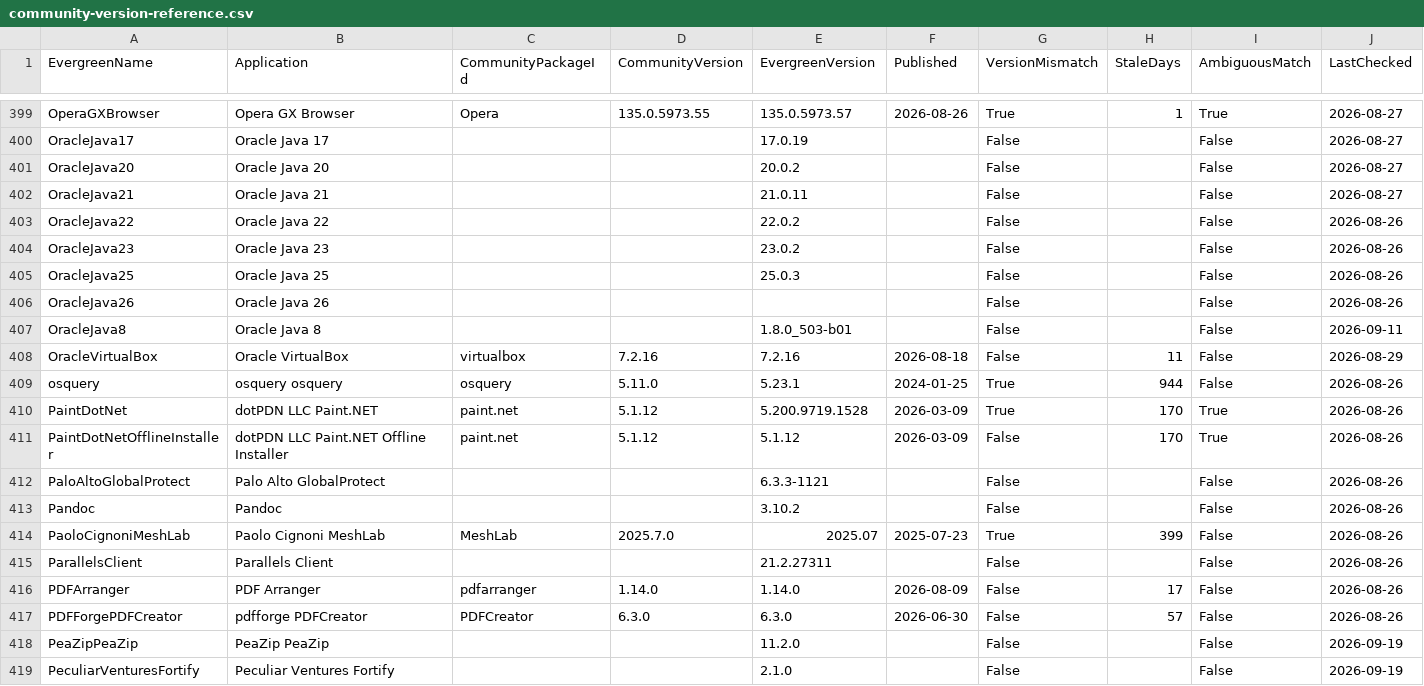
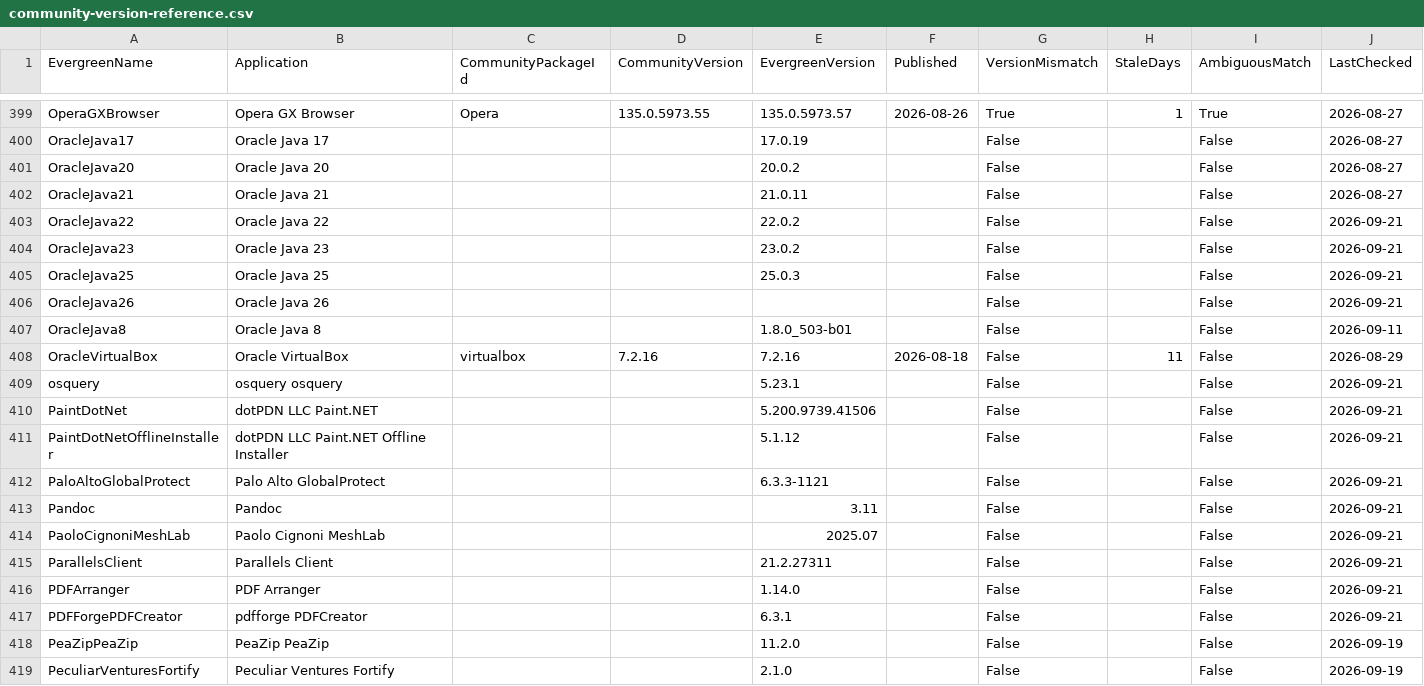
Before and after one commit to ChalkTalkLabs/chocolatey-packages, a CSV file: prospecting/community-version-reference.csv, drawn as a sheet; only a part is shown, gaps mark what is left out; the diff covers the shown part only.

```diff
--- a/prospecting/community-version-reference.csv
+++ b/prospecting/community-version-reference.csv
@@ -402,16 +402,16 @@
 "OracleJava21","Oracle Java 21","","","21.0.11","","False","","False","2026-08-27"
-"OracleJava22","Oracle Java 22","","","22.0.2","","False","","False","2026-08-26"
-"OracleJava23","Oracle Java 23","","","23.0.2","","False","","False","2026-08-26"
-"OracleJava25","Oracle Java 25","","","25.0.3","","False","","False","2026-08-26"
-"OracleJava26","Oracle Java 26","","","","","False","","False","2026-08-26"
+"OracleJava22","Oracle Java 22",,,"22.0.2",,"False",,"False","2026-09-21"
+"OracleJava23","Oracle Java 23",,,"23.0.2",,"False",,"False","2026-09-21"
+"OracleJava25","Oracle Java 25",,,"25.0.3",,"False",,"False","2026-09-21"
+"OracleJava26","Oracle Java 26",,,,,"False",,"False","2026-09-21"
 "OracleJava8","Oracle Java 8","","","1.8.0_503-b01","","False","","False","2026-09-11"
 "OracleVirtualBox","Oracle VirtualBox","virtualbox","7.2.16","7.2.16","2026-08-18","False","11","False","2026-08-29"
-"osquery","osquery osquery","osquery","5.11.0","5.23.1","2024-01-25","True","944","False","2026-08-26"
-"PaintDotNet","dotPDN LLC Paint.NET","paint.net","5.1.12","5.200.9719.1528","2026-03-09","True","170","True","2026-08-26"
-"PaintDotNetOfflineInstaller","dotPDN LLC Paint.NET Offline Installer","paint.net","5.1.12","5.1.12","2026-03-09","False","170","True","2026-08-26"
-"PaloAltoGlobalProtect","Palo Alto GlobalProtect","","","6.3.3-1121","","False","","False","2026-08-26"
-"Pandoc","Pandoc","","","3.10.2","","False","","False","2026-08-26"
-"PaoloCignoniMeshLab","Paolo Cignoni MeshLab","MeshLab","2025.7.0","2025.07","2025-07-23","True","399","False","2026-08-26"
-"ParallelsClient","Parallels Client","","","21.2.27311","","False","","False","2026-08-26"
-"PDFArranger","PDF Arranger","pdfarranger","1.14.0","1.14.0","2026-08-09","False","17","False","2026-08-26"
-"PDFForgePDFCreator","pdfforge PDFCreator","PDFCreator","6.3.0","6.3.0","2026-06-30","False","57","False","2026-08-26"
+"osquery","osquery osquery",,,"5.23.1",,"False",,"False","2026-09-21"
+"PaintDotNet","dotPDN LLC Paint.NET",,,"5.200.9739.41506",,"False",,"False","2026-09-21"
+"PaintDotNetOfflineInstaller","dotPDN LLC Paint.NET Offline Installer",,,"5.1.12",,"False",,"False","2026-09-21"
+"PaloAltoGlobalProtect","Palo Alto GlobalProtect",,,"6.3.3-1121",,"False",,"False","2026-09-21"
+"Pandoc","Pandoc",,,"3.11",,"False",,"False","2026-09-21"
+"PaoloCignoniMeshLab","Paolo Cignoni MeshLab",,,"2025.07",,"False",,"False","2026-09-21"
+"ParallelsClient","Parallels Client",,,"21.2.27311",,"False",,"False","2026-09-21"
+"PDFArranger","PDF Arranger",,,"1.14.0",,"False",,"False","2026-09-21"
+"PDFForgePDFCreator","pdfforge PDFCreator",,,"6.3.1",,"False",,"False","2026-09-21"
```
Also changed, not shown: 71 edited cells elsewhere in this file.
